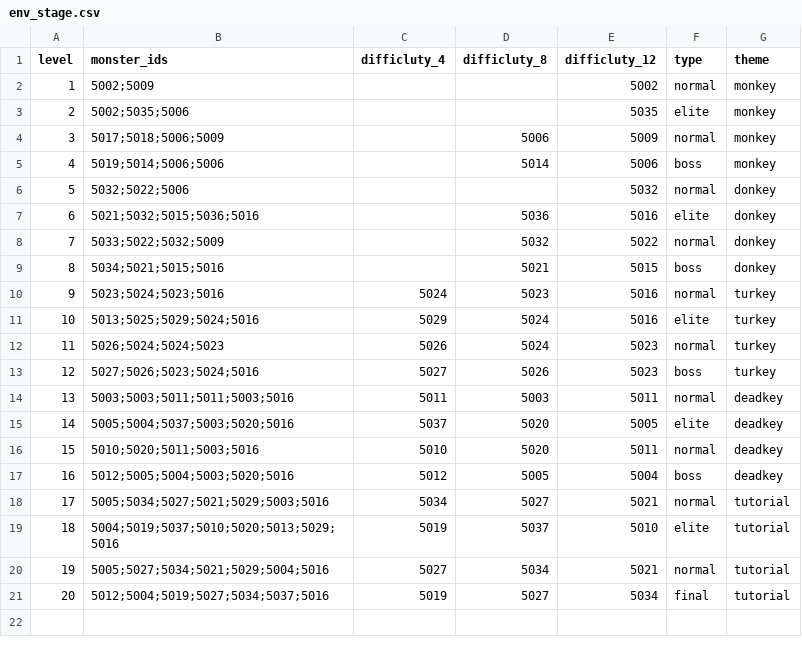
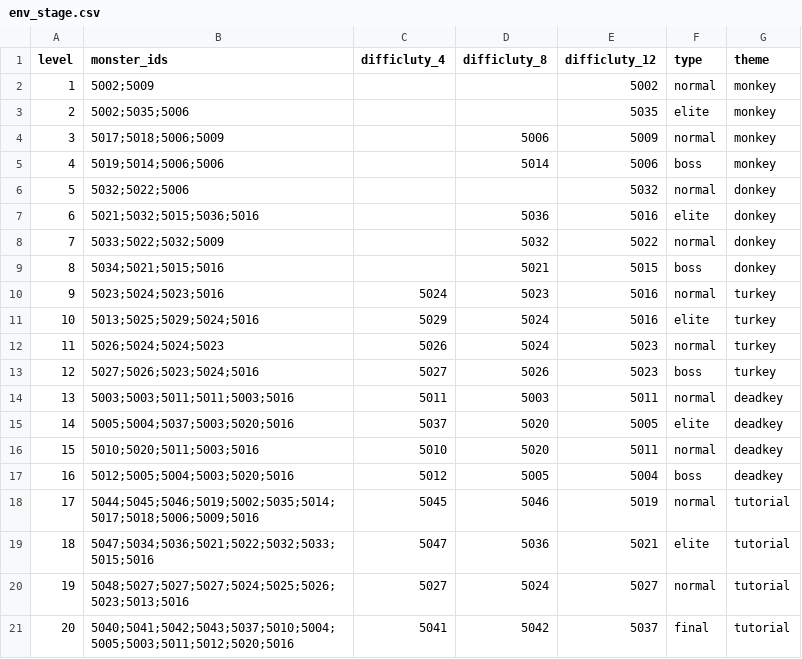
Before and after one commit to Nancobamboo/joeys-nightmare-2, a CSV file: joey2/Assets/Resources/Data/env_stage.csv, drawn as a sheet.

Commit message:
Update env_stage.csv to modify monster configurations for tutorial levels, replacing old entries with new monster IDs and difficulty settings.

```diff
--- a/joey2/Assets/Resources/Data/env_stage.csv
+++ b/joey2/Assets/Resources/Data/env_stage.csv
@@ -17,5 +17,5 @@ level,monster_ids,difficluty_4,difficluty_8,difficluty_12,type,theme
 16,5012;5005;5004;5003;5020;5016,5012,5005,5004,boss,deadkey
-17,5005;5034;5027;5021;5029;5003;5016,5034,5027,5021,normal,tutorial
-18,5004;5019;5037;5010;5020;5013;5029;5016,5019,5037,5010,elite,tutorial
-19,5005;5027;5034;5021;5029;5004;5016,5027,5034,5021,normal,tutorial
-20,5012;5004;5019;5027;5034;5037;5016,5019,5027,5034,final,tutorial
+17,5044;5045;5046;5019;5002;5035;5014;5017;5018;5006;5009;5016,5045,5046,5019,normal,tutorial
+18,5047;5034;5036;5021;5022;5032;5033;5015;5016,5047,5036,5021,elite,tutorial
+19,5048;5027;5027;5027;5024;5025;5026;5023;5013;5016,5027,5024,5027,normal,tutorial
+20,5040;5041;5042;5043;5037;5010;5004;5005;5003;5011;5012;5020;5016,5041,5042,5037,final,tutorial
```
